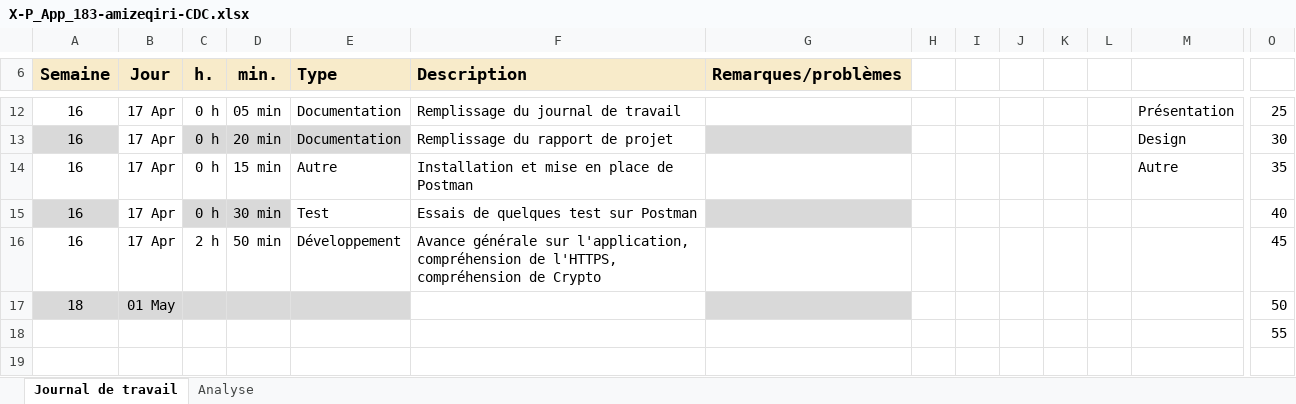
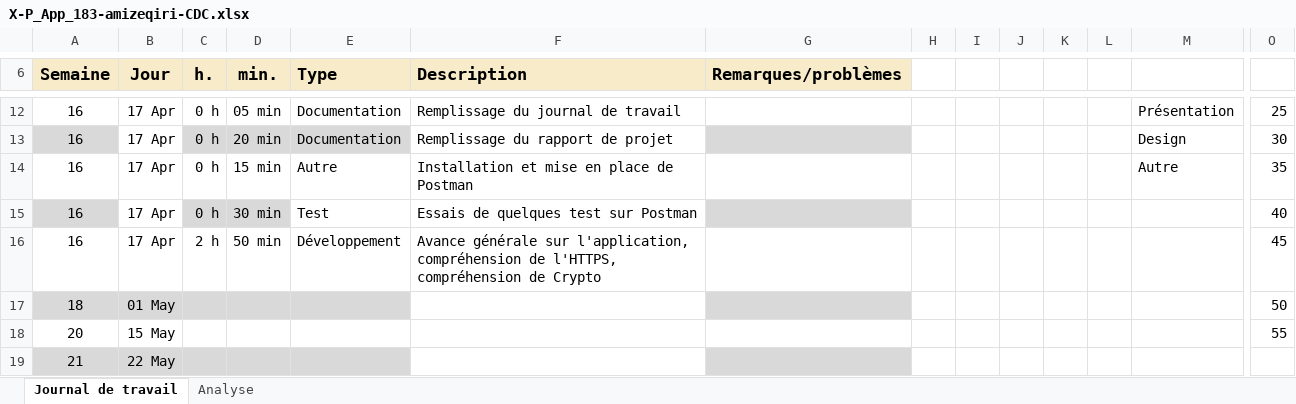
Before and after one commit to zeqamir/P_App_183, an Excel workbook: X-P_App_183-amizeqiri-CDC.xlsx, sheet Journal de travail, drawn as a sheet; only a part is shown, gaps mark what is left out; values as stored, in another font and other column widths than the file's, no borders; conditional formats and table styles not drawn; removed rows and columns are numbered as before the commit, all else as after; rows hold the shown columns only; the diff names each change by its address in the sheet, - before the commit and + after, or states it on an @@ line.

Commit message:
Update X-P_App_183-amizeqiri-CDC.xlsx

```diff
--- a/X-P_App_183-amizeqiri-CDC.xlsx (sheet Journal de travail)
+++ b/X-P_App_183-amizeqiri-CDC.xlsx (sheet Journal de travail)
-row 18:  |  |  |  |  |  |  |  |  |  |  |  |  | 55
+row 18: 20 | 15 May |  |  |  |  |  |  |  |  |  |  |  | 55
+row 19: 21 | 22 May
```
